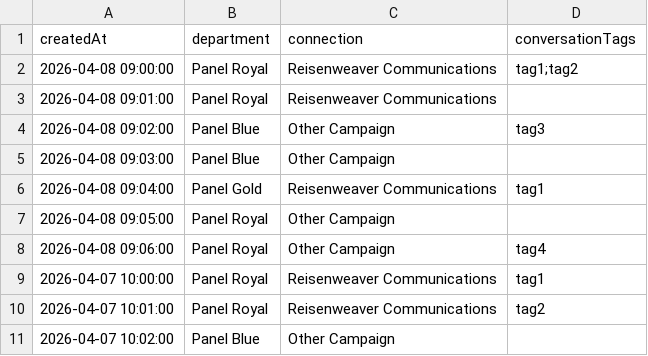
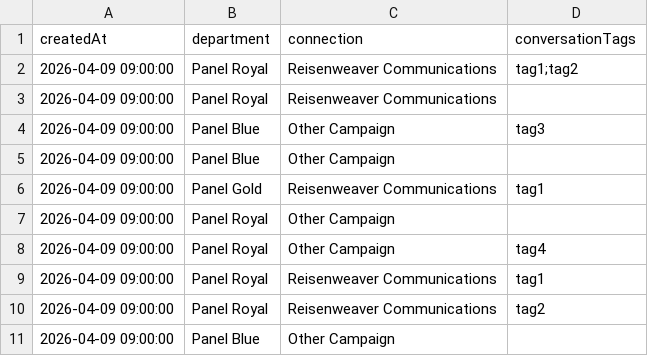
Before and after one commit to btcyberpubli/whaticket-parser, a CSV file: sample.csv, drawn as a sheet.

```diff
--- a/sample.csv
+++ b/sample.csv
@@ -1,11 +1,11 @@
 createdAt,department,connection,conversationTags
-2026-04-08 09:00:00,Panel Royal,Reisenweaver Communications,tag1;tag2
-2026-04-08 09:01:00,Panel Royal,Reisenweaver Communications,
-2026-04-08 09:02:00,Panel Blue,Other Campaign,tag3
-2026-04-08 09:03:00,Panel Blue,Other Campaign,
-2026-04-08 09:04:00,Panel Gold,Reisenweaver Communications,tag1
-2026-04-08 09:05:00,Panel Royal,Other Campaign,
-2026-04-08 09:06:00,Panel Royal,Other Campaign,tag4
-2026-04-07 10:00:00,Panel Royal,Reisenweaver Communications,tag1
-2026-04-07 10:01:00,Panel Royal,Reisenweaver Communications,tag2
-2026-04-07 10:02:00,Panel Blue,Other Campaign,
+2026-04-09 09:00:00,Panel Royal,Reisenweaver Communications,tag1;tag2
+2026-04-09 09:00:00,Panel Royal,Reisenweaver Communications,
+2026-04-09 09:00:00,Panel Blue,Other Campaign,tag3
+2026-04-09 09:00:00,Panel Blue,Other Campaign,
+2026-04-09 09:00:00,Panel Gold,Reisenweaver Communications,tag1
+2026-04-09 09:00:00,Panel Royal,Other Campaign,
+2026-04-09 09:00:00,Panel Royal,Other Campaign,tag4
+2026-04-09 09:00:00,Panel Royal,Reisenweaver Communications,tag1
+2026-04-09 09:00:00,Panel Royal,Reisenweaver Communications,tag2
+2026-04-09 09:00:00,Panel Blue,Other Campaign,
```
Also changed, not shown: 1 other file.
